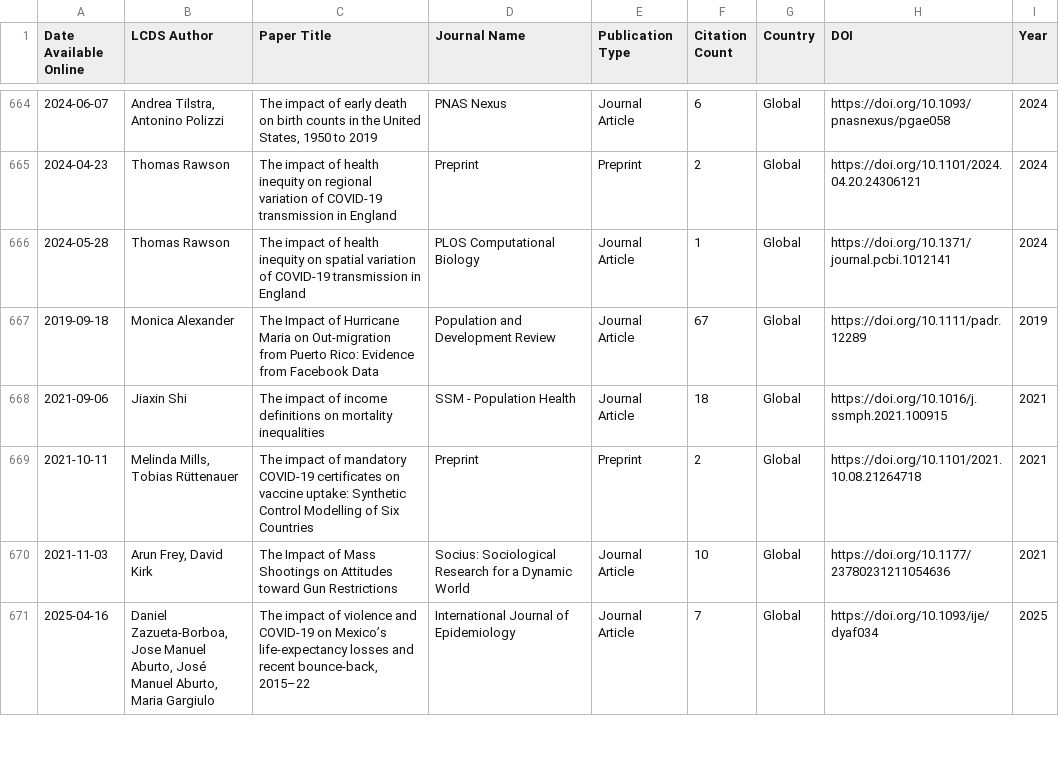
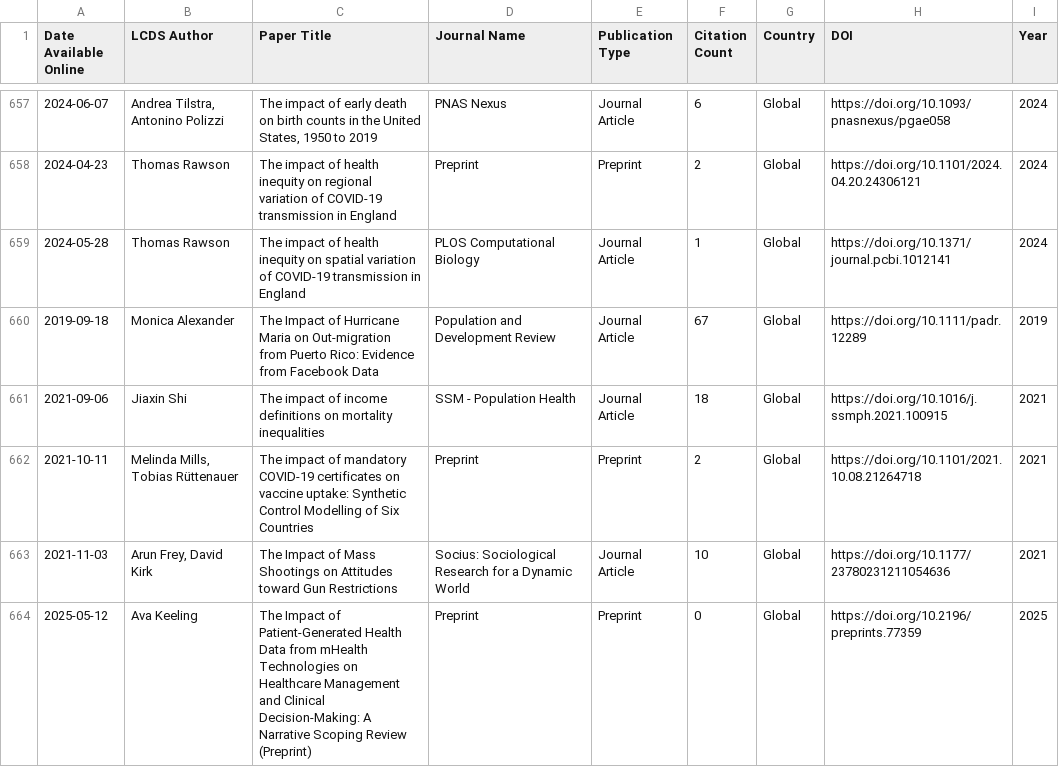
Before and after one commit to shamshxis/lcds-pubstracker, a CSV file: data/lcds_publications.csv, drawn as a sheet; only a part is shown, gaps mark what is left out; the shorter side is filled out with more unchanged rows; the diff covers the shown part only; the diff names each change by its address in the sheet, - before the commit and + after, or states it on an @@ line.

```diff
--- a/data/lcds_publications.csv
+++ b/data/lcds_publications.csv
+row 664: 2025-05-12 | Ava Keeling | The Impact of Patient-Generated Health Data from mHealth Technologies on Healthcare Management and Clinical Decision-Making: A Narrative Scoping Review (Preprint) | Preprint | Preprint | 0 | Global | https://doi.org/10.2196/preprints.77359 | 2025
```
Also changed, not shown: 1 added row, 9 removed rows and 8 edited cells elsewhere in this file.
